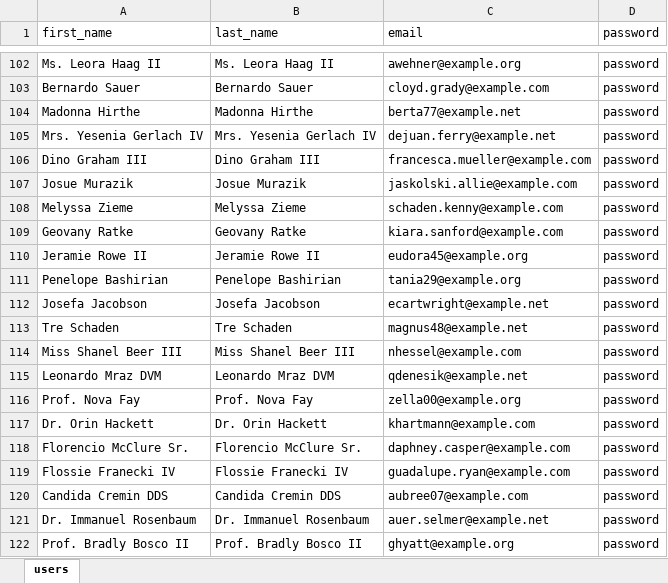
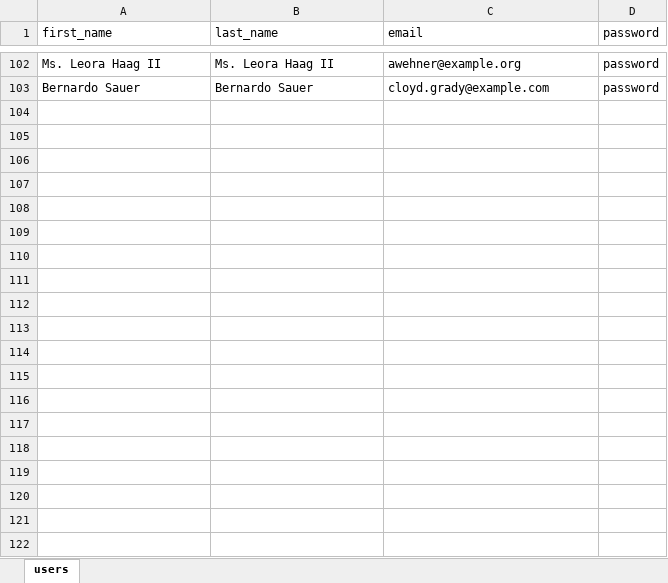
Before and after one commit to dmsagatha/practicaslrv, an Excel workbook: public/DataUpload/users.xlsx, sheet users, drawn as a sheet; only a part is shown, gaps mark what is left out; values as stored, in another font and other column widths than the file's, no borders; the diff covers the shown part only; the diff names each change by its address in the sheet, - before the commit and + after, or states it on an @@ line.

```diff
--- a/public/DataUpload/users.xlsx (sheet users)
+++ b/public/DataUpload/users.xlsx (sheet users)
-row 104: Madonna Hirthe | Madonna Hirthe | berta77@example.net | password
-row 105: Mrs. Yesenia Gerlach IV | Mrs. Yesenia Gerlach IV | dejuan.ferry@example.net | password
-row 106: Dino Graham III | Dino Graham III | francesca.mueller@example.com | password
-row 107: Josue Murazik | Josue Murazik | jaskolski.allie@example.com | password
-row 108: Melyssa Zieme | Melyssa Zieme | schaden.kenny@example.com | password
-row 109: Geovany Ratke | Geovany Ratke | kiara.sanford@example.com | password
-row 110: Jeramie Rowe II | Jeramie Rowe II | eudora45@example.org | password
-row 111: Penelope Bashirian | Penelope Bashirian | tania29@example.org | password
-row 112: Josefa Jacobson | Josefa Jacobson | ecartwright@example.net | password
-row 113: Tre Schaden | Tre Schaden | magnus48@example.net | password
-row 114: Miss Shanel Beer III | Miss Shanel Beer III | nhessel@example.com | password
-row 115: Leonardo Mraz DVM | Leonardo Mraz DVM | qdenesik@example.net | password
-row 116: Prof. Nova Fay | Prof. Nova Fay | zella00@example.org | password
-row 117: Dr. Orin Hackett | Dr. Orin Hackett | khartmann@example.com | password
-row 118: Florencio McClure Sr. | Florencio McClure Sr. | daphney.casper@example.com | password
-row 119: Flossie Franecki IV | Flossie Franecki IV | guadalupe.ryan@example.com | password
-row 120: Candida Cremin DDS | Candida Cremin DDS | aubree07@example.com | password
-row 121: Dr. Immanuel Rosenbaum | Dr. Immanuel Rosenbaum | auer.selmer@example.net | password
-row 122: Prof. Bradly Bosco II | Prof. Bradly Bosco II | ghyatt@example.org | password
```
Also changed, not shown: 379 removed rows elsewhere in this sheet, 4 other files.
